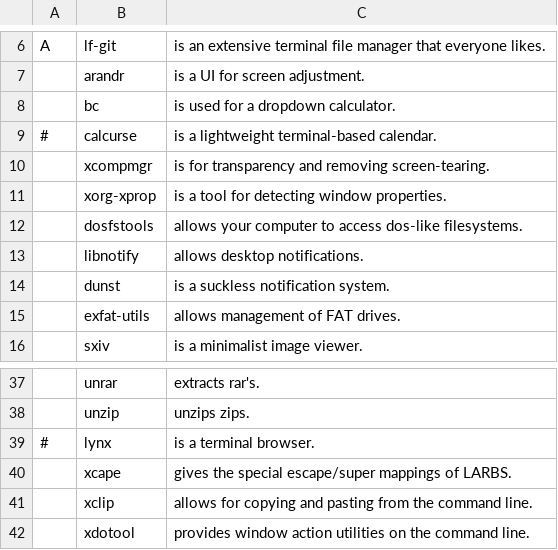
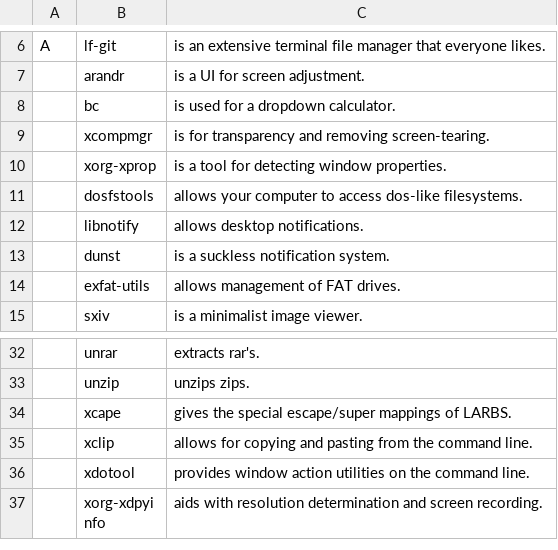
Before and after one commit to breezykermo/dotfiles, a CSV file: progs.csv, drawn as a sheet; only a part is shown, gaps mark what is left out; the shorter side is filled out with more unchanged rows; removed rows and columns are numbered as before the commit, all else as after; the diff covers the shown part only; the diff names each change by its address in the sheet, - before the commit and + after, or states it on an @@ line.

```diff
--- a/progs.csv
+++ b/progs.csv
-row 9: # | calcurse | is a lightweight terminal-based calendar.
-row 39: # | lynx | is a terminal browser.
```
Also changed, not shown: 5 added rows and 7 removed rows elsewhere in this file.
